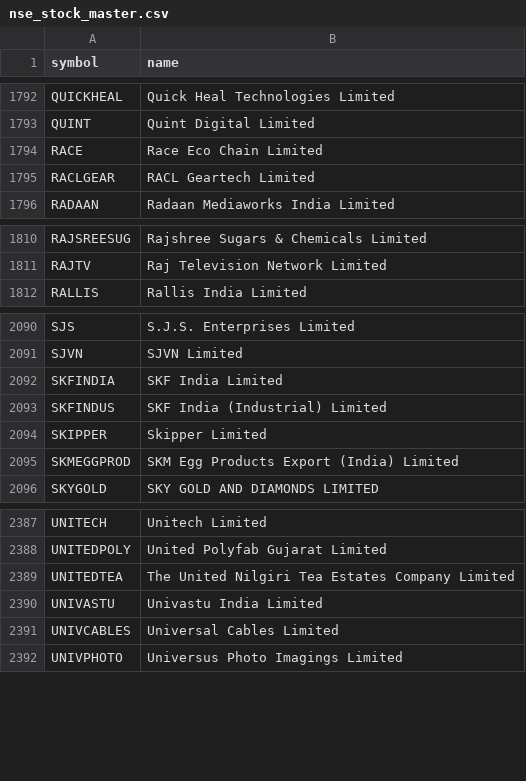
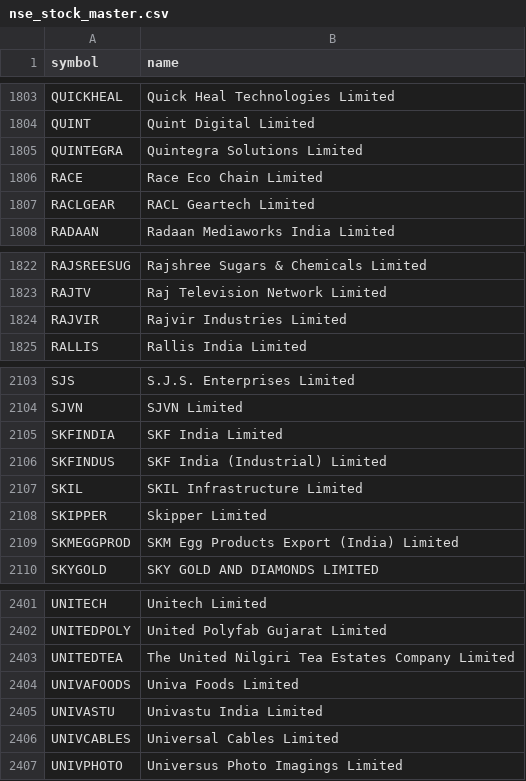
Before and after one commit to shaikmoideen/share-market, a CSV file: data/nse_stock_master.csv, drawn as a sheet; only a part is shown, gaps mark what is left out; the diff covers the shown part only.

```diff
--- a/data/nse_stock_master.csv
+++ b/data/nse_stock_master.csv
@@ -1793,2 +1804,3 @@ QUICKHEAL,Quick Heal Technologies Limited
 QUINT,Quint Digital Limited
+QUINTEGRA,Quintegra Solutions Limited
 RACE,Race Eco Chain Limited
@@ -1811,2 +1823,3 @@ RAJSREESUG,Rajshree Sugars & Chemicals Limited
 RAJTV,Raj Television Network Limited
+RAJVIR,Rajvir Industries Limited
 RALLIS,Rallis India Limited
@@ -2093,2 +2106,3 @@ SKFINDIA,SKF India Limited
 SKFINDUS,SKF India (Industrial) Limited
+SKIL,SKIL Infrastructure Limited
 SKIPPER,Skipper Limited
@@ -2389,2 +2403,3 @@ UNITEDPOLY,United Polyfab Gujarat Limited
 UNITEDTEA,The United Nilgiri Tea Estates Company Limited
+UNIVAFOODS,Univa Foods Limited
 UNIVASTU,Univastu India Limited
```
Also changed, not shown: 11 added rows elsewhere in this file, 4 other files.
